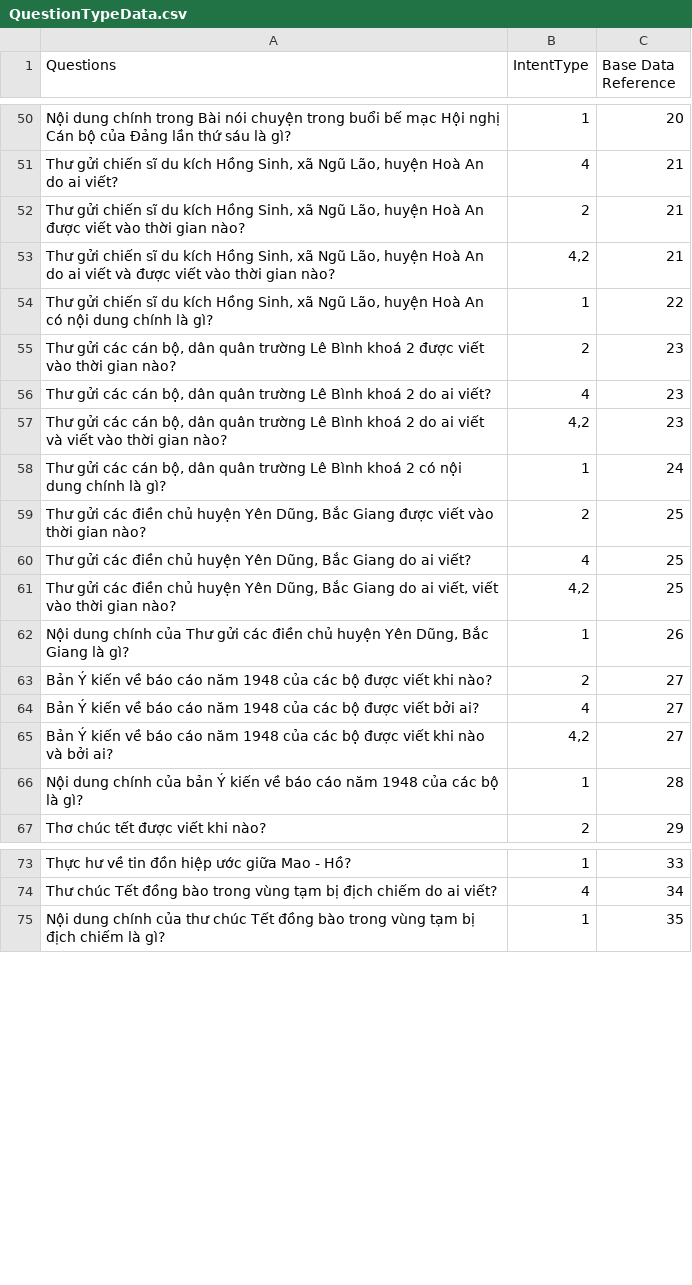
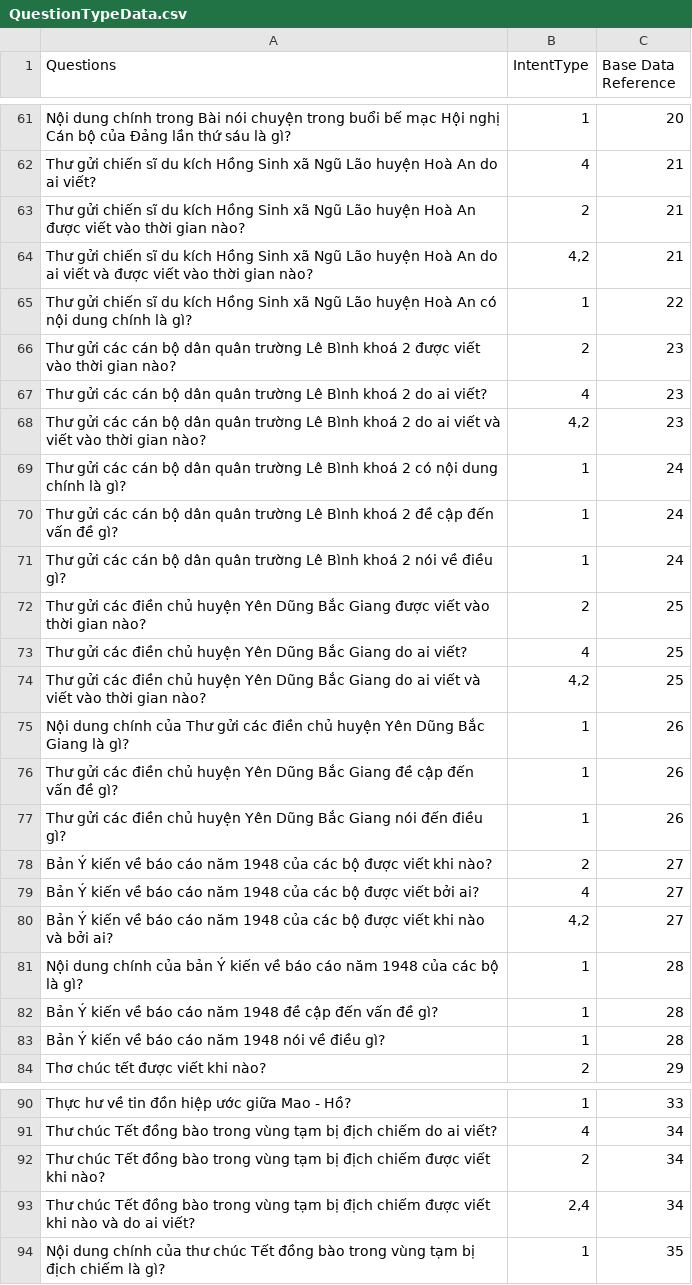
Before and after one commit to dungnm06/virtual-hcm-console-app, a CSV file: nlu/data/QuestionTypeData.csv, drawn as a sheet; only a part is shown, gaps mark what is left out; addresses are those after the commit; the diff covers the shown part only; the diff names each change by its address in the sheet, - before the commit and + after, or states it on an @@ line.

```diff
--- a/nlu/data/QuestionTypeData.csv
+++ b/nlu/data/QuestionTypeData.csv
-A62 (Questions): …kích Hồng Sinh, xã Ngũ Lão, huyện Hoà…
+A62 (Questions): …kích Hồng Sinh xã Ngũ Lão huyện Hoà…
-A63 (Questions): …kích Hồng Sinh, xã Ngũ Lão, huyện Hoà…
+A63 (Questions): …kích Hồng Sinh xã Ngũ Lão huyện Hoà…
-A64 (Questions): …kích Hồng Sinh, xã Ngũ Lão, huyện Hoà…
+A64 (Questions): …kích Hồng Sinh xã Ngũ Lão huyện Hoà…
-A65 (Questions): …kích Hồng Sinh, xã Ngũ Lão, huyện Hoà…
+A65 (Questions): …kích Hồng Sinh xã Ngũ Lão huyện Hoà…
-A66 (Questions): …các cán bộ, dân quân…
+A66 (Questions): …các cán bộ dân quân…
-A67 (Questions): …các cán bộ, dân quân…
+A67 (Questions): …các cán bộ dân quân…
-A68 (Questions): …các cán bộ, dân quân…
+A68 (Questions): …các cán bộ dân quân…
-A69 (Questions): …các cán bộ, dân quân…
+A69 (Questions): …các cán bộ dân quân…
+row 70: Thư gửi các cán bộ dân quân trường Lê Bình khoá 2 đề cập đến vấn đề gì? | 1 | 24
+row 71: Thư gửi các cán bộ dân quân trường Lê Bình khoá 2 nói về điều gì? | 1 | 24
-A72 (Questions): …huyện Yên Dũng, Bắc Giang…
+A72 (Questions): …huyện Yên Dũng Bắc Giang…
-A73 (Questions): …huyện Yên Dũng, Bắc Giang…
+A73 (Questions): …huyện Yên Dũng Bắc Giang…
-A74 (Questions): …huyện Yên Dũng, Bắc Giang do ai viết, viết vào…
+A74 (Questions): …huyện Yên Dũng Bắc Giang do ai viết và viết vào…
-A75 (Questions): …huyện Yên Dũng, Bắc Giang…
+A75 (Questions): …huyện Yên Dũng Bắc Giang…
+row 76: Thư gửi các điền chủ huyện Yên Dũng Bắc Giang đề cập đến vấn đề gì? | 1 | 26
+row 77: Thư gửi các điền chủ huyện Yên Dũng Bắc Giang nói đến điều gì? | 1 | 26
+row 82: Bản Ý kiến về báo cáo năm 1948 đề cập đến vấn đề gì? | 1 | 28
+row 83: Bản Ý kiến về báo cáo năm 1948 nói về điều gì? | 1 | 28
+row 92: Thư chúc Tết đồng bào trong vùng tạm bị địch chiếm được viết khi nào? | 2 | 34
+row 93: Thư chúc Tết đồng bào trong vùng tạm bị địch chiếm được viết khi nào và do ai viết? | 2,4 | 34
```
Also changed, not shown: 13 added rows, 2 removed rows and 23 edited cells elsewhere in this file, nlu/data/IntentData.csv, 9 other files.
